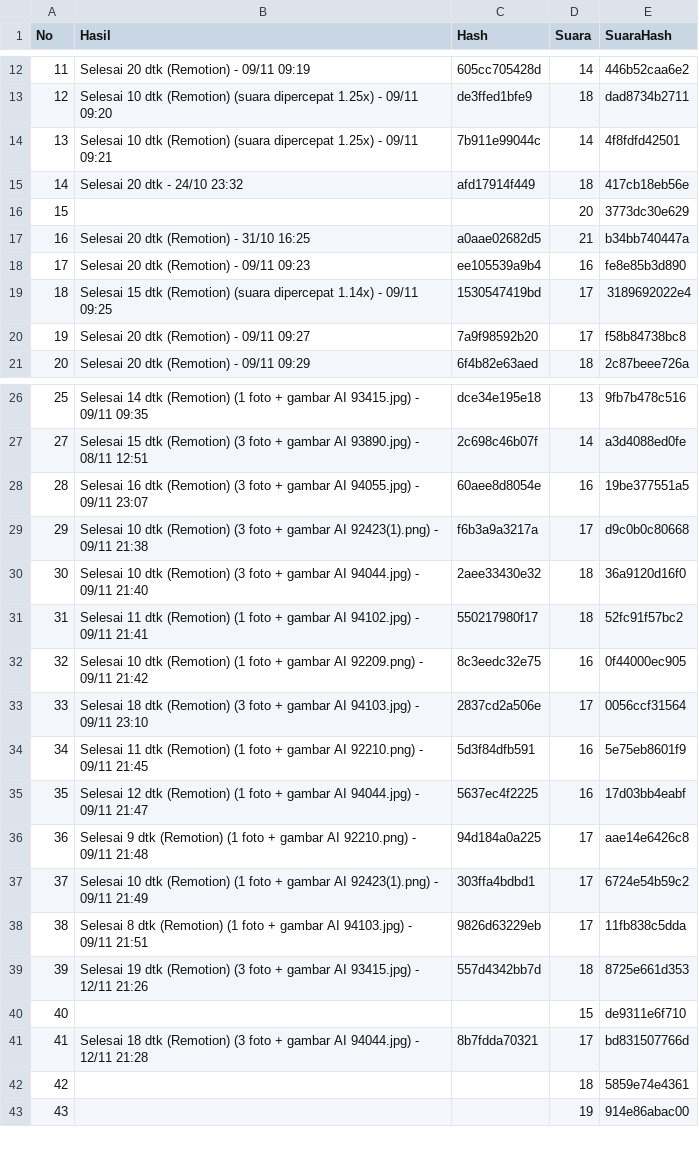
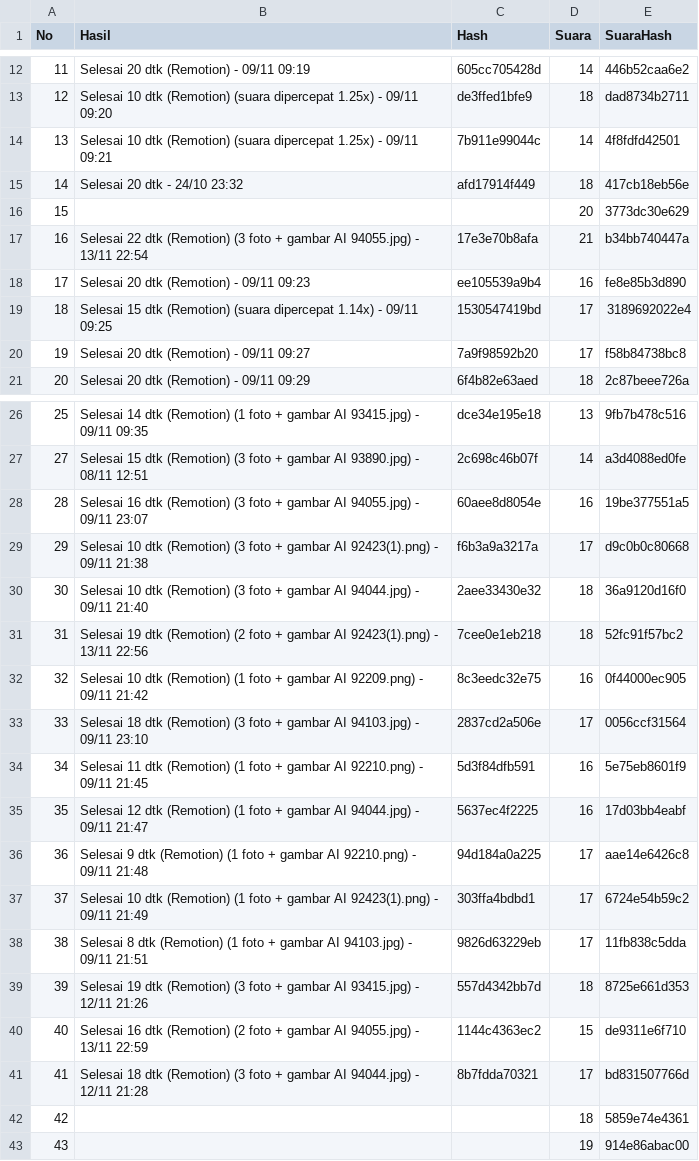
Before and after one commit to richbrillian/affiliate-konten, a CSV file: output/hasil.csv, drawn as a sheet; only a part is shown, gaps mark what is left out.

```diff
--- a/output/hasil.csv
+++ b/output/hasil.csv
@@ -16,3 +16,3 @@ No,Hasil,Hash,Suara,SuaraHash
 15,,,20,3773dc30e629
-16,Selesai 20 dtk (Remotion) - 31/10 16:25,a0aae02682d5,21,b34bb740447a
+16,Selesai 22 dtk (Remotion) (3 foto + gambar AI 94055.jpg) - 13/11 22:54,17e3e70b8afa,21,b34bb740447a
 17,Selesai 20 dtk (Remotion) - 09/11 09:23,ee105539a9b4,16,fe8e85b3d890
@@ -30,3 +30,3 @@ No,Hasil,Hash,Suara,SuaraHash
 30,Selesai 10 dtk (Remotion) (3 foto + gambar AI 94044.jpg) - 09/11 21:40,2aee33430e32,18,36a9120d16f0
-31,Selesai 11 dtk (Remotion) (1 foto + gambar AI 94102.jpg) - 09/11 21:41,550217980f17,18,52fc91f57bc2
+31,Selesai 19 dtk (Remotion) (2 foto + gambar AI 92423(1).png) - 13/11 22:56,7cee0e1eb218,18,52fc91f57bc2
 32,Selesai 10 dtk (Remotion) (1 foto + gambar AI 92209.png) - 09/11 21:42,8c3eedc32e75,16,0f44000ec905
@@ -39,3 +39,3 @@ No,Hasil,Hash,Suara,SuaraHash
 39,Selesai 19 dtk (Remotion) (3 foto + gambar AI 93415.jpg) - 12/11 21:26,557d4342bb7d,18,8725e661d353
-40,,,15,de9311e6f710
+40,Selesai 16 dtk (Remotion) (2 foto + gambar AI 94055.jpg) - 13/11 22:59,1144c4363ec2,15,de9311e6f710
 41,Selesai 18 dtk (Remotion) (3 foto + gambar AI 94044.jpg) - 12/11 21:28,8b7fdda70321,17,bd831507766d
```
Also changed, not shown: 4 other files.
